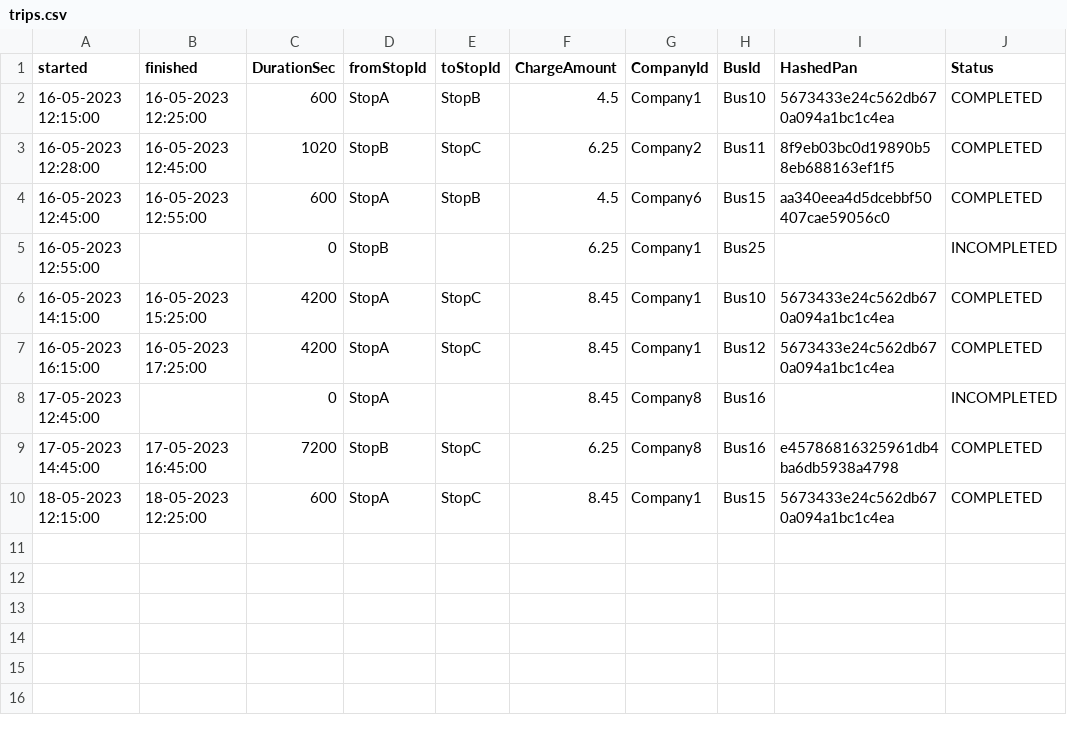
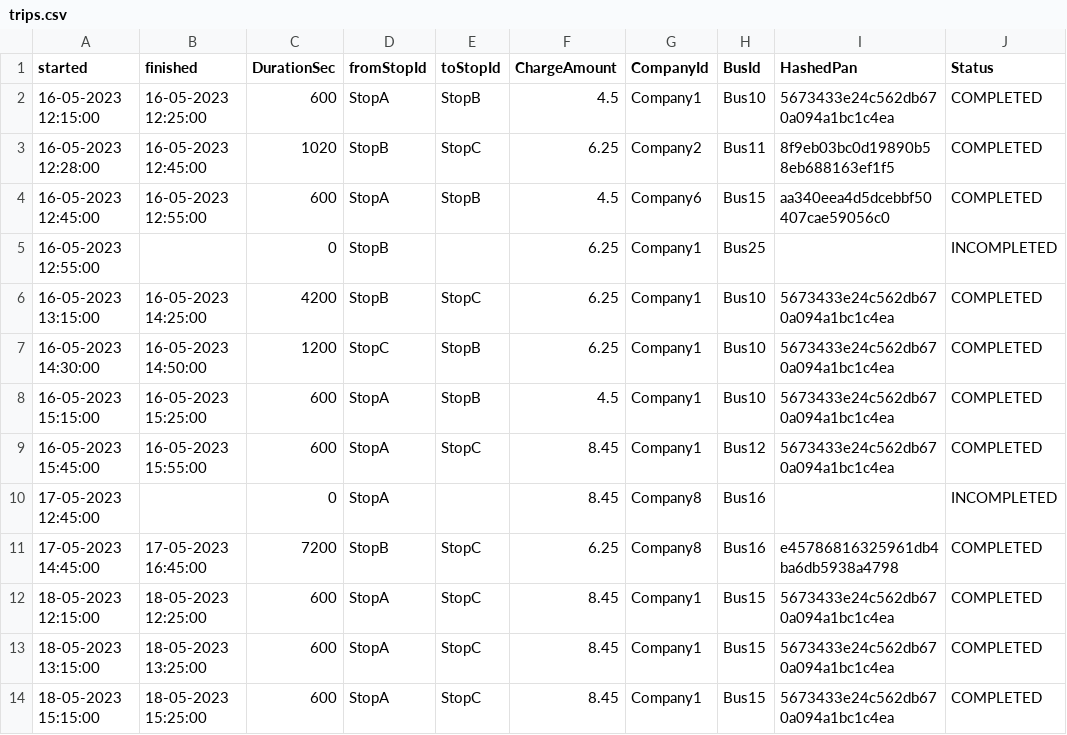
Before and after one commit to BinhNguyenQuoc/TravelSystem, a CSV file: output/trips.csv, drawn as a sheet.

```diff
--- a/output/trips.csv
+++ b/output/trips.csv
@@ -5,4 +5,6 @@
 "16-05-2023 12:55:00","","0","StopB",,"6.25","Company1","Bus25",,"INCOMPLETED"
-"16-05-2023 14:15:00","16-05-2023 15:25:00","4200","StopA","StopC","8.45","Company1","Bus10","5673433e24c562db670a094a1bc1c4ea","COMPLETED"
-"16-05-2023 16:15:00","16-05-2023 17:25:00","4200","StopA","StopC","8.45","Company1","Bus12","5673433e24c562db670a094a1bc1c4ea","COMPLETED"
+"16-05-2023 13:15:00","16-05-2023 14:25:00","4200","StopB","StopC","6.25","Company1","Bus10","5673433e24c562db670a094a1bc1c4ea","COMPLETED"
+"16-05-2023 14:30:00","16-05-2023 14:50:00","1200","StopC","StopB","6.25","Company1","Bus10","5673433e24c562db670a094a1bc1c4ea","COMPLETED"
+"16-05-2023 15:15:00","16-05-2023 15:25:00","600","StopA","StopB","4.5","Company1","Bus10","5673433e24c562db670a094a1bc1c4ea","COMPLETED"
+"16-05-2023 15:45:00","16-05-2023 15:55:00","600","StopA","StopC","8.45","Company1","Bus12","5673433e24c562db670a094a1bc1c4ea","COMPLETED"
 "17-05-2023 12:45:00","","0","StopA",,"8.45","Company8","Bus16",,"INCOMPLETED"
@@ -10 +12,3 @@
 "18-05-2023 12:15:00","18-05-2023 12:25:00","600","StopA","StopC","8.45","Company1","Bus15","5673433e24c562db670a094a1bc1c4ea","COMPLETED"
+"18-05-2023 13:15:00","18-05-2023 13:25:00","600","StopA","StopC","8.45","Company1","Bus15","5673433e24c562db670a094a1bc1c4ea","COMPLETED"
+"18-05-2023 15:15:00","18-05-2023 15:25:00","600","StopA","StopC","8.45","Company1","Bus15","5673433e24c562db670a094a1bc1c4ea","COMPLETED"
```
Also changed, not shown: build/resources/main/touchData.csv, src/main/resources/touchData.csv, 19 other files.
